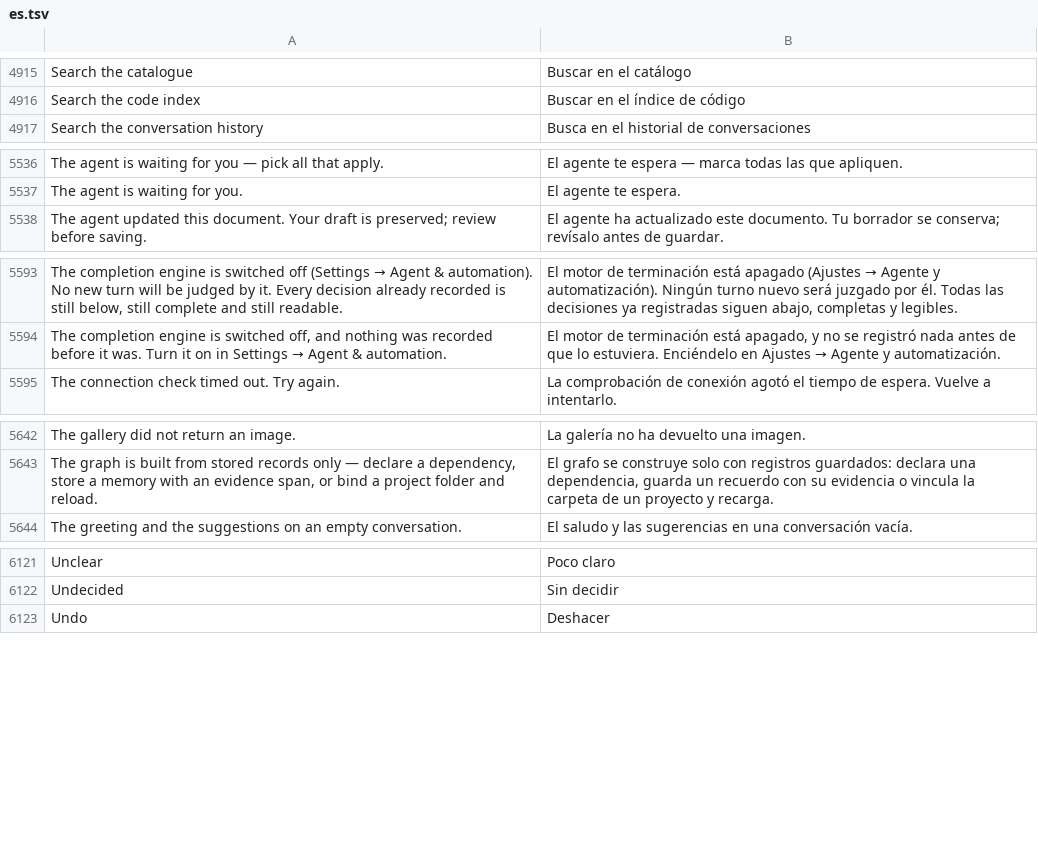
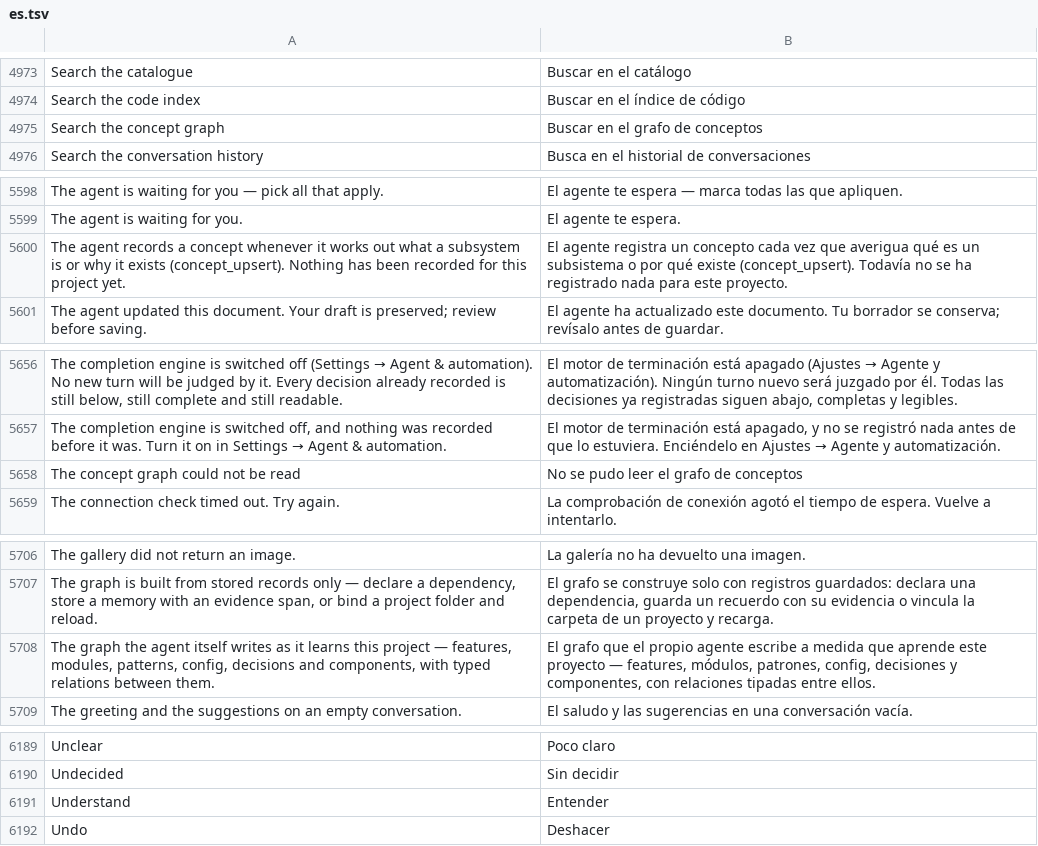
Before and after one commit to Luissalet/Faustus, a TSV file: docs/ui/i18n/es.tsv, drawn as a sheet; only a part is shown, gaps mark what is left out; the diff covers the shown part only; the diff names each change by its address in the sheet, - before the commit and + after, or states it on an @@ line.

```diff
--- a/docs/ui/i18n/es.tsv
+++ b/docs/ui/i18n/es.tsv
+row 4975: Search the concept graph | Buscar en el grafo de conceptos
+row 5600: The agent records a concept whenever it works out what a subsystem is or why it exists (concept_upsert). Nothing has been recorded for this project yet. | El agente registra un concepto cada vez que averigua qué es un subsistema o por qué existe (concept_upsert). Todavía no se ha registrado nada para este proyecto.
+row 5658: The concept graph could not be read | No se pudo leer el grafo de conceptos
+row 5708: The graph the agent itself writes as it learns this project — features, modules, patterns, config, decisions and components, with typed relations between them. | El grafo que el propio agente escribe a medida que aprende este proyecto — features, módulos, patrones, config, decisiones y componentes, con relaciones tipadas entre ellos.
+row 6191: Understand | Entender
```
Also changed, not shown: 12 added rows and 64 moved rows elsewhere in this file, 23 other files.
